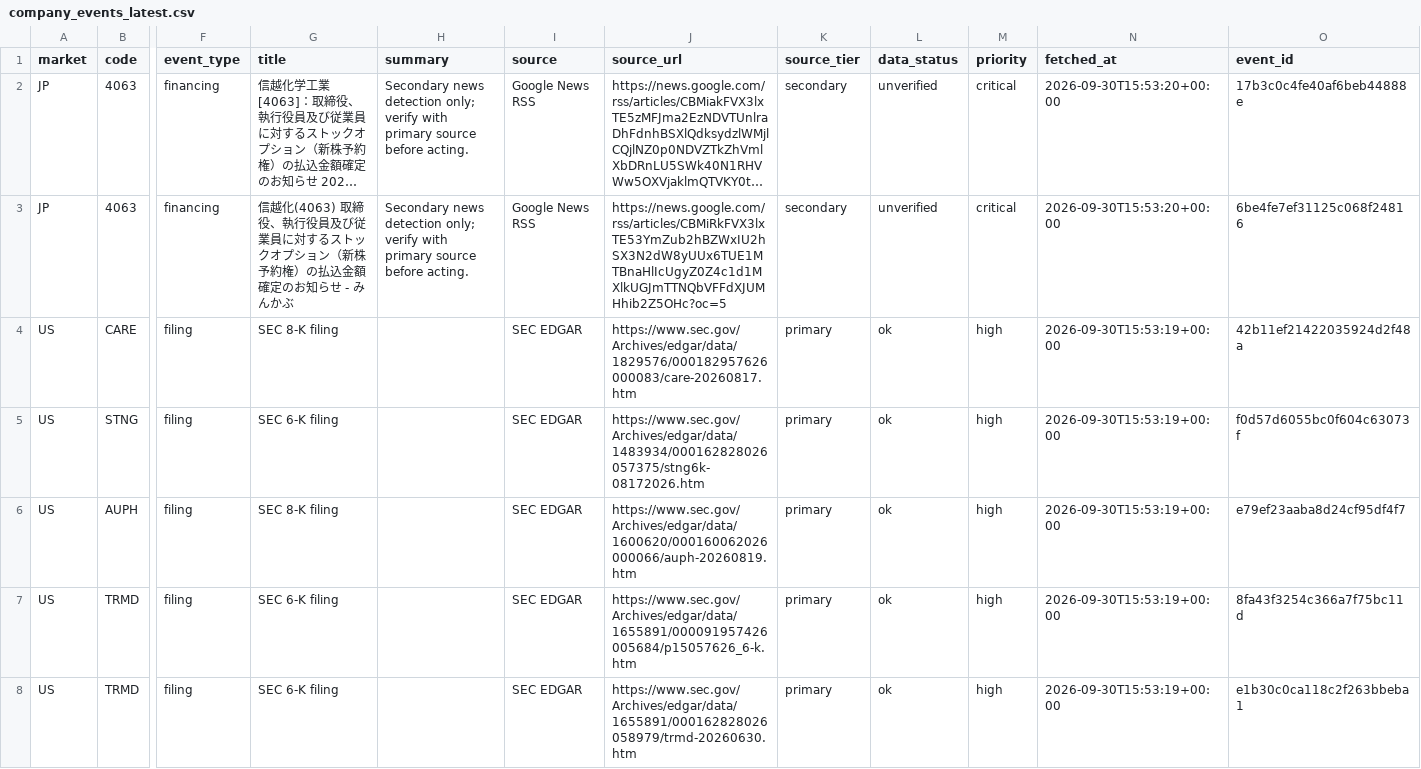
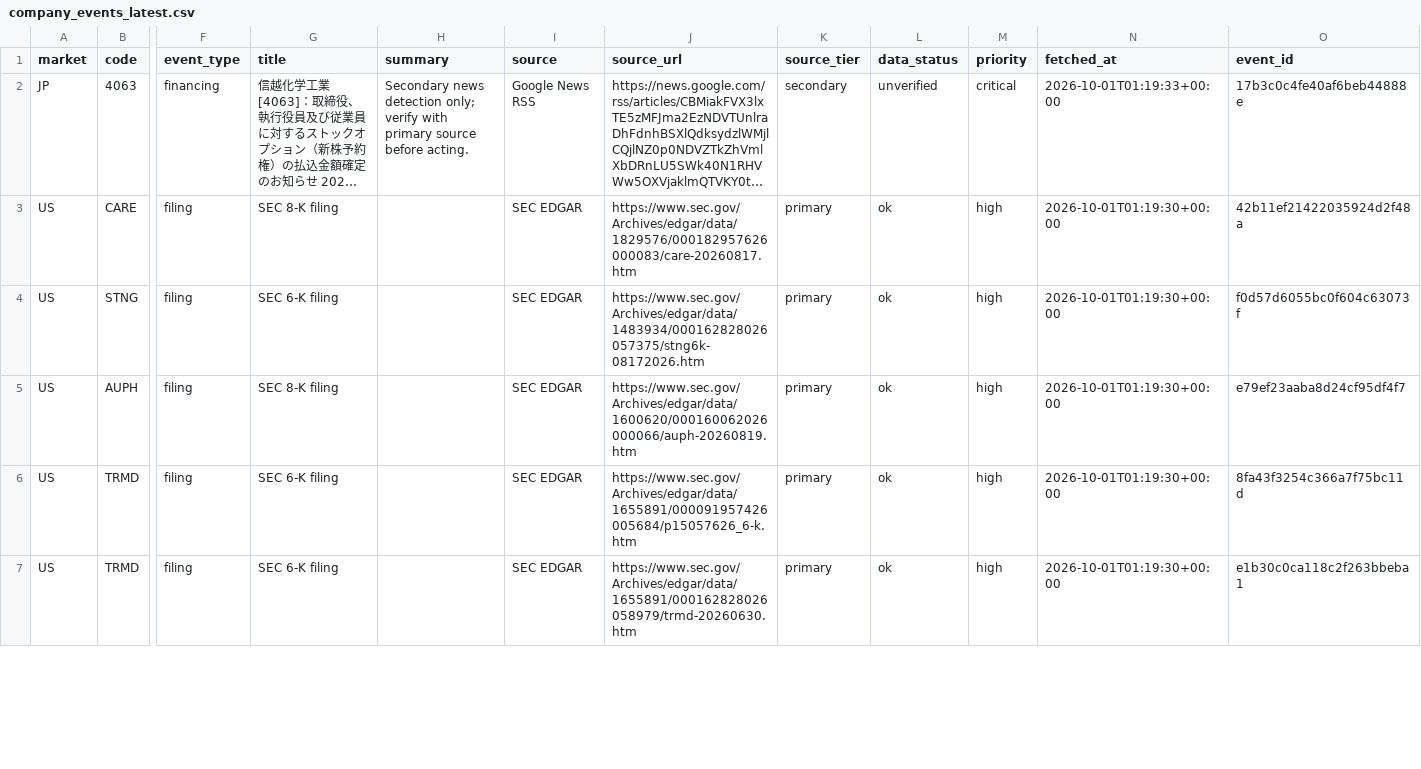
Before and after one commit to singingdog47/nvestment-quant, a CSV file: data/intelligence/company_events_latest.csv, drawn as a sheet; only a part is shown, gaps mark what is left out; long unchanged cells end in …; removed rows and columns are numbered as before the commit, all else as after; rows hold the shown columns only; the diff covers the shown part only; the diff names each change by its address in the sheet, - before the commit and + after, or states it on an @@ line.

```diff
--- a/data/intelligence/company_events_latest.csv
+++ b/data/intelligence/company_events_latest.csv
-N2 (fetched_at): 2026-09-30T15:53:20+00:00
+N2 (fetched_at): 2026-10-01T01:19:33+00:00
-row 3: JP | 4063 | financing | 信越化(4063) 取締役、執行役員及び従業員に対するストックオプション（新株予約権）の払込金額確定のお知らせ - みんかぶ | Secondary news detection only; verify with primary source before acting. | Google News RSS | https://news.google.com/rss/articles/CBMiRkFVX3lxTE53YmZub2hBZWxIU2hSX3N2dW8yUUx6TUE1MTBnaHlIcUgyZ0Z4c1d1MXlkUGJmTTNQbVFFdXJUMHhib2Z5OHc?oc=5 | secondary | unverified | critical | 2026-09-30T15:53:20+00:00 | 6be4fe7ef31125c068f24816
-N3:N7 (fetched_at): 2026-09-30T15:53:19+00:00
+N3:N7 (fetched_at): 2026-10-01T01:19:30+00:00
```
Also changed, not shown: 4 added rows, 3 removed rows and 71 edited cells elsewhere in this file, data/intelligence/company_events_new.csv, data/regime/market_regime_history.csv, 28 other files.
